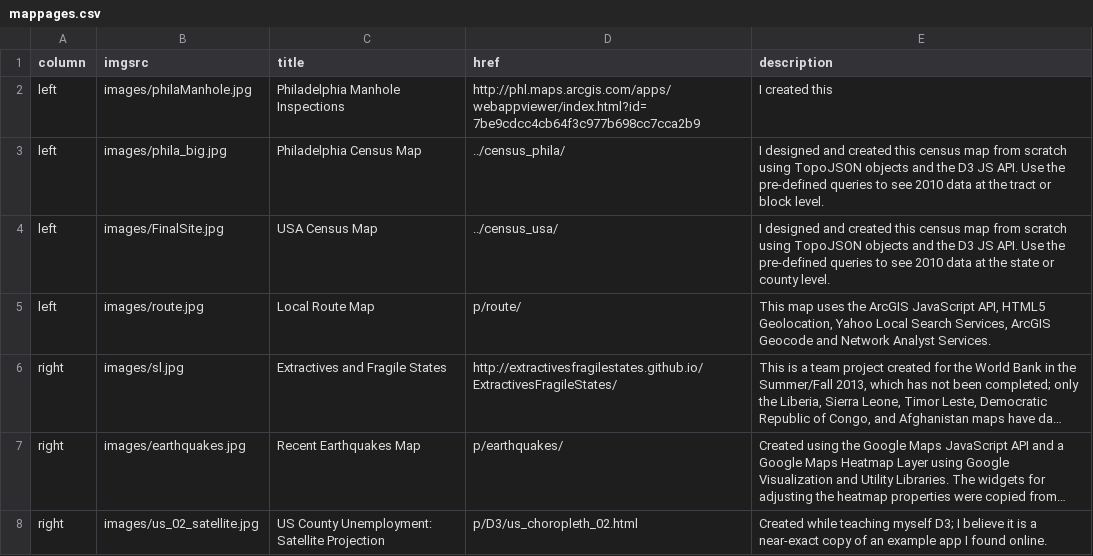
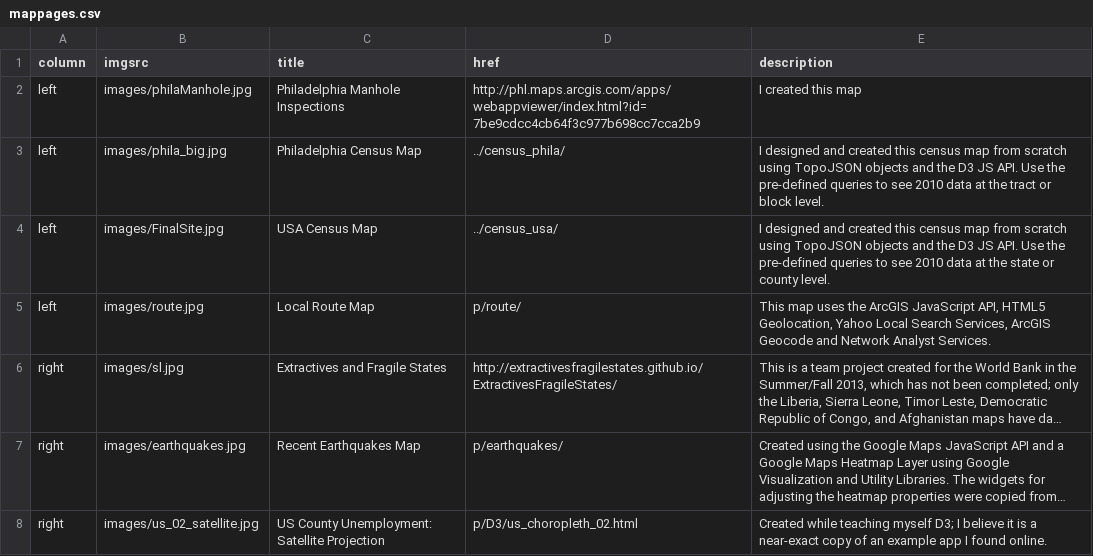
Before and after one commit to ajrothwell/mapperkeeper, a CSV file: data/mappages.csv, drawn as a sheet; long unchanged cells end in ….

Commit message:
test

```diff
--- a/data/mappages.csv
+++ b/data/mappages.csv
@@ -1,3 +1,3 @@
 column,imgsrc,title,href,description
-left,images/philaManhole.jpg,Philadelphia Manhole Inspections,http://phl.maps.arcgis.com/apps/webappviewer/index.html?id=7be9cdcc4cb64f3c977b698cc7cca2b9,I created this
+left,images/philaManhole.jpg,Philadelphia Manhole Inspections,http://phl.maps.arcgis.com/apps/webappviewer/index.html?id=7be9cdcc4cb64f3c977b698cc7cca2b9,I created this map
 left,images/phila_big.jpg,Philadelphia Census Map,../census_phila/,I designed and created this census map from scratch using TopoJSON objects and the D3 JS API.  Use the pre-defined queries to see 2010 data at the tract or block level.
```
